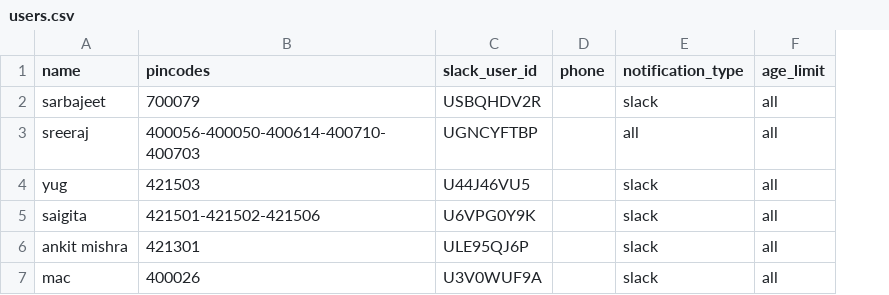
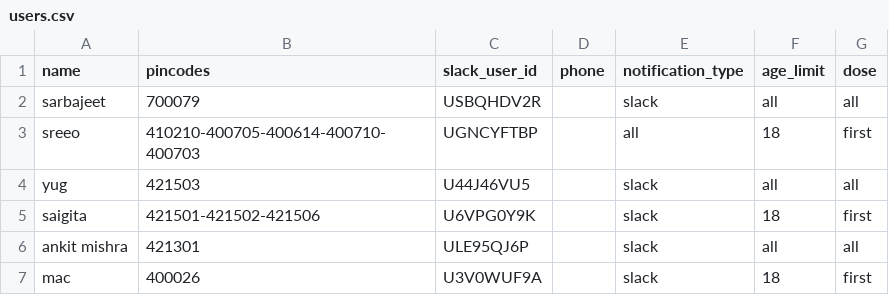
Before and after one commit to rzr911/cowin-vaccination-slot-checker, a CSV file: users.csv, drawn as a sheet; the diff names each change by its address in the sheet, - before the commit and + after, or states it on an @@ line.

Commit message:
add age and dose filters

```diff
--- a/users.csv
+++ b/users.csv
+column G (dose), rows 2-7: all | first | all | first | all | first
-A3 (name): sreeraj
+A3 (name): sreeo
-B3 (pincodes): 400056-400050-400614-400710-400703
+B3 (pincodes): 410210-400705-400614-400710-400703
-F3 (age_limit): all
+F3 (age_limit): 18
-F5 (age_limit): all
+F5 (age_limit): 18
-F7 (age_limit): all
+F7 (age_limit): 18
```
Also changed, not shown: 9 other files.
